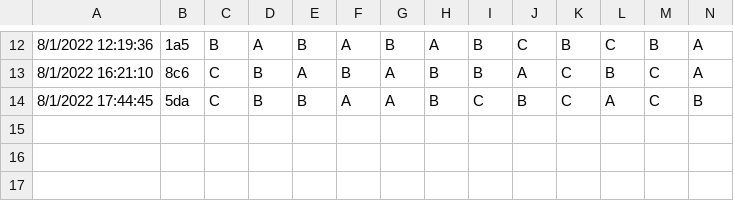
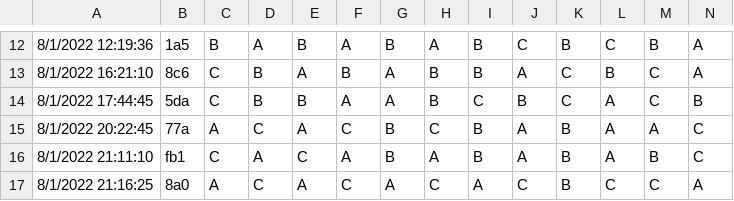
Before and after one commit to kmeng01/rome, a CSV file: human/anon_responses.csv, drawn as a sheet; only a part is shown, gaps mark what is left out; rows hold the shown columns only; the diff names each change by its address in the sheet, - before the commit and + after, or states it on an @@ line.

Commit message:
Final data, analysis.

```diff
--- a/human/anon_responses.csv
+++ b/human/anon_responses.csv
+row 15: 8/1/2022 20:22:45 | 77a | A | C | A | C | B | C | B | A | B | A | A | C
+row 16: 8/1/2022 21:11:10 | fb1 | C | A | C | A | B | A | B | A | B | A | B | C
+row 17: 8/1/2022 21:16:25 | 8a0 | A | C | A | C | A | C | A | C | B | C | C | A
```
Also changed, not shown: 4 other files.
